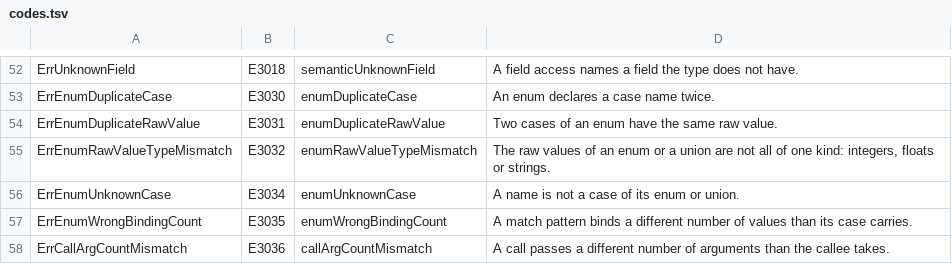
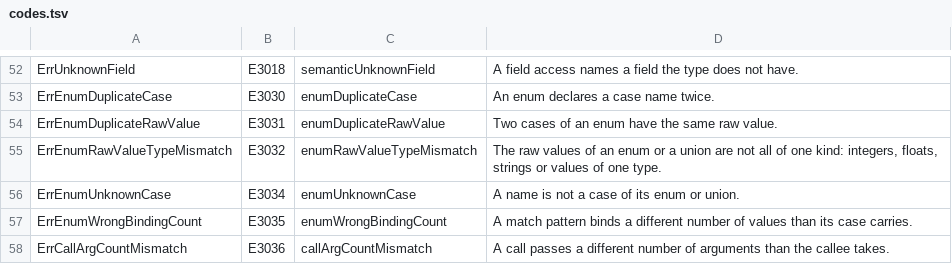
Before and after one commit to maxon-lang/maxon-rewrite-bootstrap, a TSV file: self/diag/codes.tsv, drawn as a sheet; only a part is shown, gaps mark what is left out.

```diff
--- a/self/diag/codes.tsv
+++ b/self/diag/codes.tsv
@@ -54,3 +54,3 @@ ErrEnumDuplicateCase	E3030	enumDuplicateCase	An enum declares a case name twice.
 ErrEnumDuplicateRawValue	E3031	enumDuplicateRawValue	Two cases of an enum have the same raw value.
-ErrEnumRawValueTypeMismatch	E3032	enumRawValueTypeMismatch	The raw values of an enum or a union are not all of one kind: integers, floats or strings.
+ErrEnumRawValueTypeMismatch	E3032	enumRawValueTypeMismatch	The raw values of an enum or a union are not all of one kind: integers, floats, strings or values of one type.
 ErrEnumUnknownCase	E3034	enumUnknownCase	A name is not a case of its enum or union.
```
Also changed, not shown: 27 other files.
